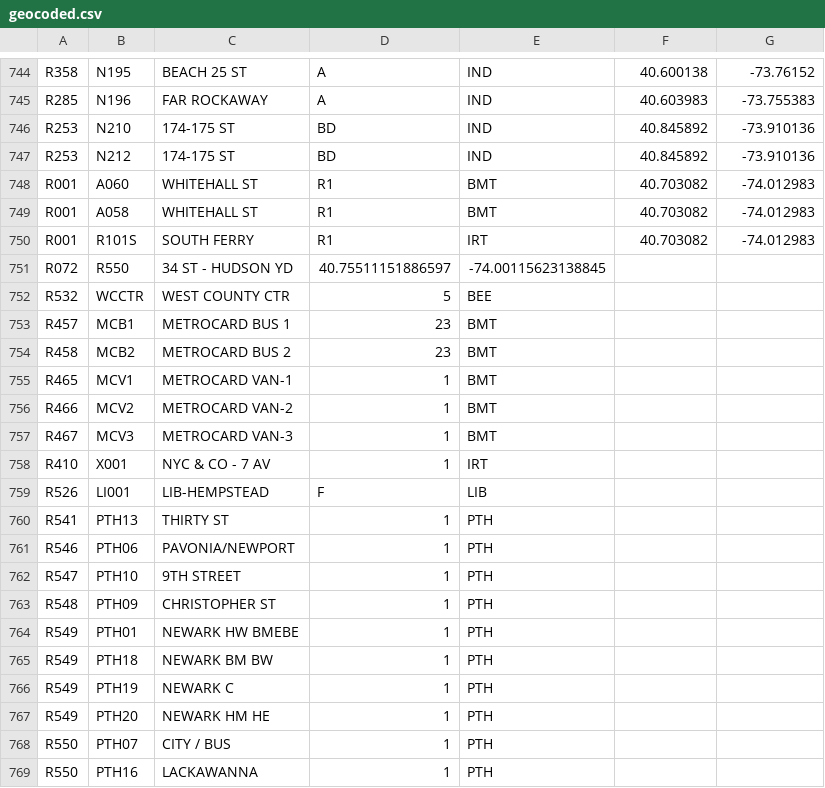
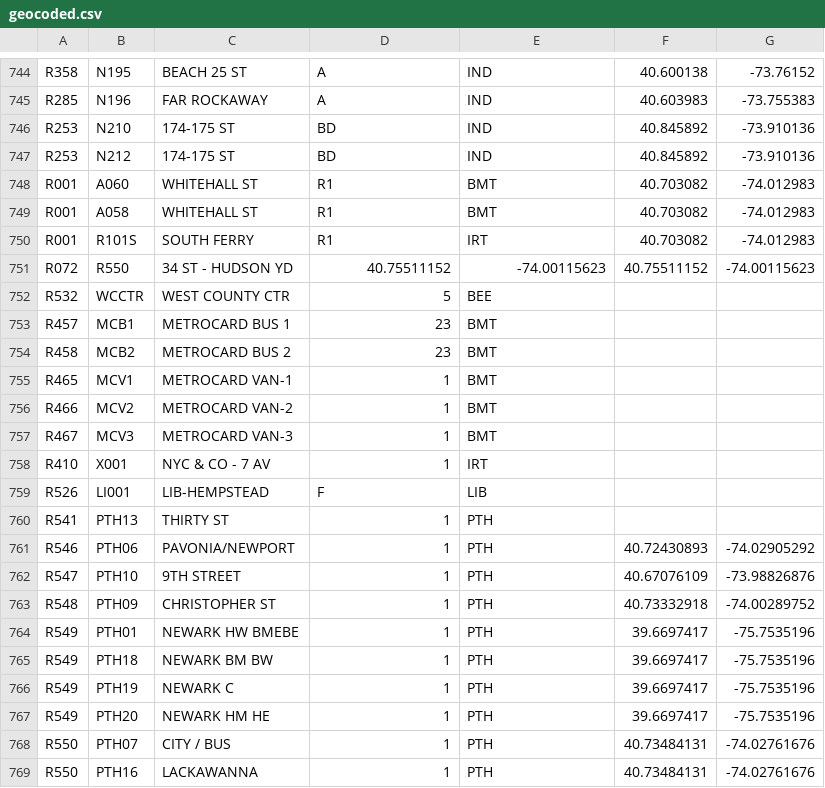
Before and after one commit to jcc-ne/Project-Benson-Collab, a CSV file: data/geocoded.csv, drawn as a sheet; only a part is shown, gaps mark what is left out.

Commit message:
Added GPS for more stations since there are still NaNs

```diff
--- a/data/geocoded.csv
+++ b/data/geocoded.csv
@@ -750,3 +750,3 @@ R001,A058,WHITEHALL ST,R1,BMT,40.703082,-74.012983
 R001,R101S,SOUTH FERRY,R1,IRT,40.703082,-74.012983
-R072,R550,34 ST - HUDSON YD, 40.75511151886597, -74.00115623138845
+R072,R550,34 ST - HUDSON YD,40.75511152,-74.00115623,40.75511152,-74.00115623
 R532,WCCTR,WEST COUNTY CTR,5,BEE,,
@@ -760,10 +760,10 @@ R526,LI001,LIB-HEMPSTEAD,F,LIB,,
 R541,PTH13,THIRTY ST,1,PTH,,
-R546,PTH06,PAVONIA/NEWPORT,1,PTH,,
-R547,PTH10,9TH STREET,1,PTH,,
-R548,PTH09,CHRISTOPHER ST,1,PTH,,
-R549,PTH01,NEWARK HW BMEBE,1,PTH,,
-R549,PTH18,NEWARK BM BW,1,PTH,,
-R549,PTH19,NEWARK C,1,PTH,,
-R549,PTH20,NEWARK HM HE,1,PTH,,
-R550,PTH07,CITY / BUS,1,PTH,,
-R550,PTH16,LACKAWANNA,1,PTH,,
+R546,PTH06,PAVONIA/NEWPORT,1,PTH,40.72430893,-74.02905292
+R547,PTH10,9TH STREET,1,PTH,40.67076109,-73.98826876
+R548,PTH09,CHRISTOPHER ST,1,PTH,40.73332918,-74.00289752
+R549,PTH01,NEWARK HW BMEBE,1,PTH,39.6697417,-75.7535196
+R549,PTH18,NEWARK BM BW,1,PTH,39.6697417,-75.7535196
+R549,PTH19,NEWARK C,1,PTH,39.6697417,-75.7535196
+R549,PTH20,NEWARK HM HE,1,PTH,39.6697417,-75.7535196
+R550,PTH07,CITY / BUS,1,PTH,40.73484131,-74.02761676
+R550,PTH16,LACKAWANNA,1,PTH,40.73484131,-74.02761676
```
